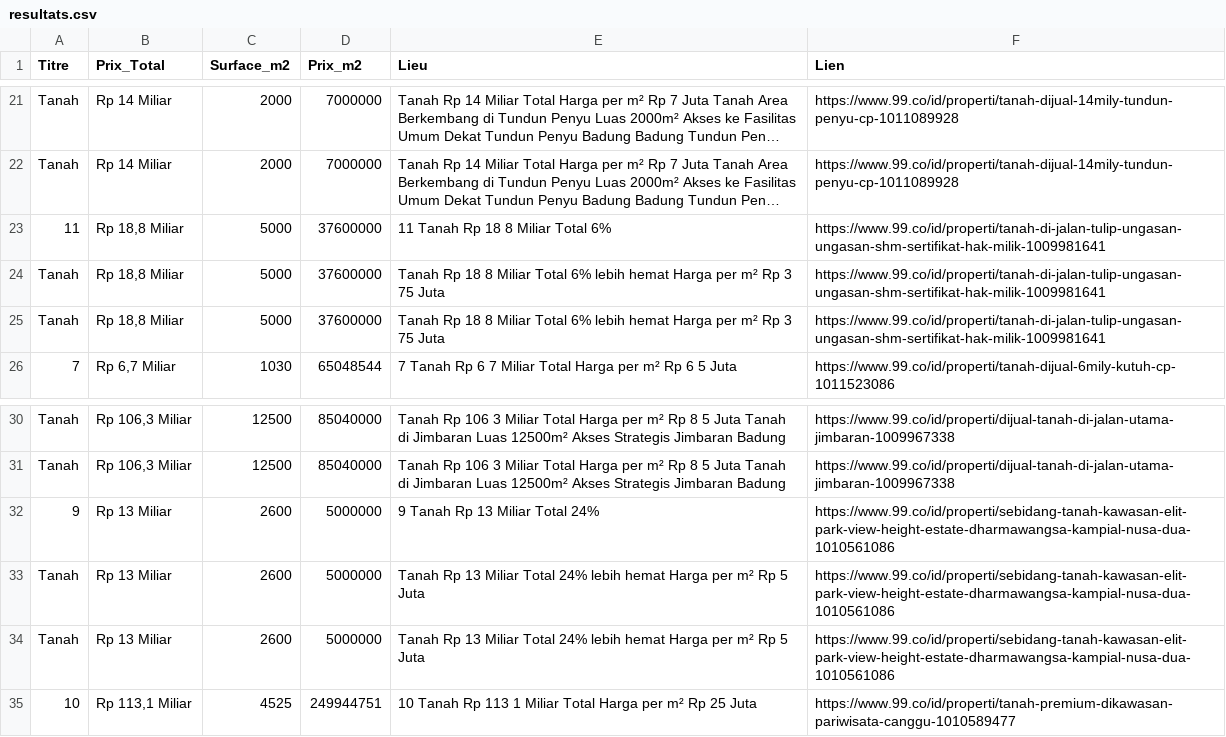
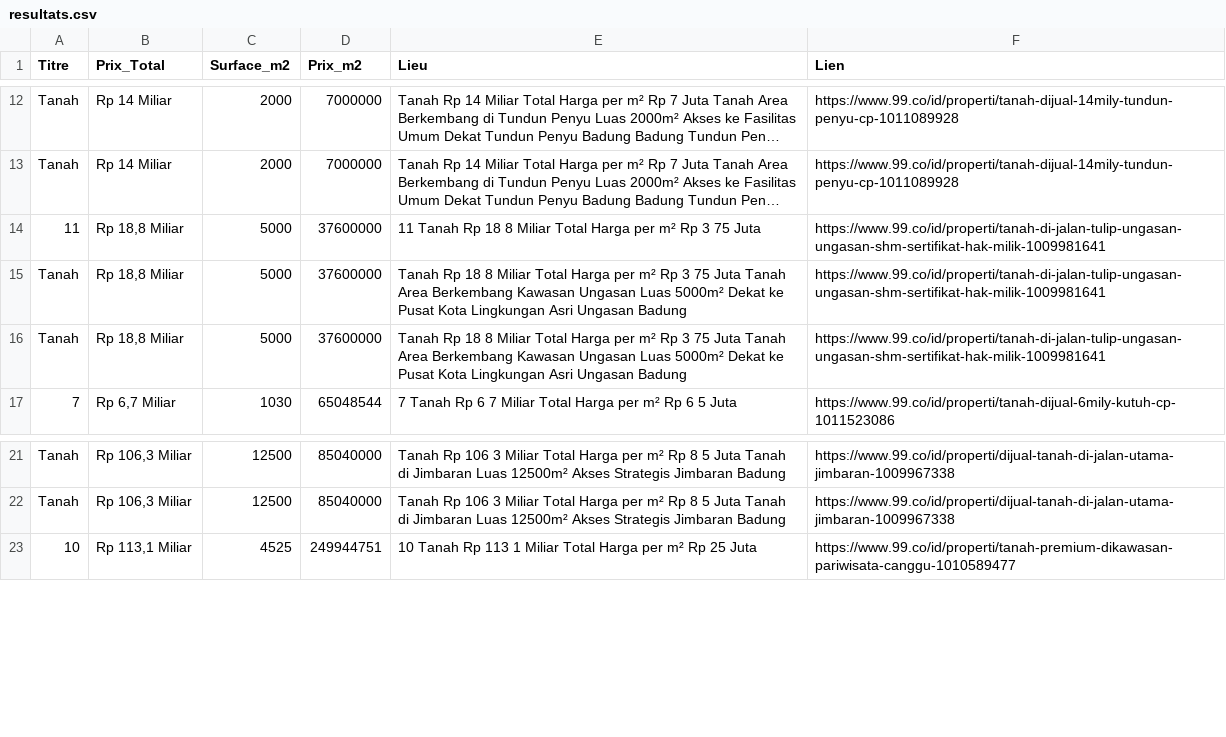
Before and after one commit to pedro432143219-prog/99co-scraper, a CSV file: resultats.csv, drawn as a sheet; only a part is shown, gaps mark what is left out; long unchanged cells end in …; removed rows and columns are numbered as before the commit, all else as after; the diff covers the shown part only; the diff names each change by its address in the sheet, - before the commit and + after, or states it on an @@ line.

```diff
--- a/resultats.csv
+++ b/resultats.csv
-E14 (Lieu): 11 Tanah Rp 18 8 Miliar Total 6%
+E14 (Lieu): 11 Tanah Rp 18 8 Miliar Total Harga per m² Rp 3 75 Juta
-E15:E16 (Lieu): …Miliar Total 6% lebih hemat Harga per m² Rp 3 75 Juta
+E15:E16 (Lieu): …Miliar Total Harga per m² Rp 3 75 Juta Tanah Area Berkembang Kawasan Ungasan Luas 5000m² Dekat ke Pusat Kota Lingkungan Asri Ungasan Badung
-row 32: 9 | Rp 13 Miliar | 2600 | 5000000 | 9 Tanah Rp 13 Miliar Total 24% | https://www.99.co/id/properti/sebidang-tanah-kawasan-elit-park-view-height-estate-dharmawangsa-kampial-nusa-dua-1010561086
-row 33: Tanah | Rp 13 Miliar | 2600 | 5000000 | Tanah Rp 13 Miliar Total 24% lebih hemat Harga per m² Rp 5 Juta | https://www.99.co/id/properti/sebidang-tanah-kawasan-elit-park-view-height-estate-dharmawangsa-kampial-nusa-dua-1010561086
-row 34: Tanah | Rp 13 Miliar | 2600 | 5000000 | Tanah Rp 13 Miliar Total 24% lebih hemat Harga per m² Rp 5 Juta | https://www.99.co/id/properti/sebidang-tanah-kawasan-elit-park-view-height-estate-dharmawangsa-kampial-nusa-dua-1010561086
```
Also changed, not shown: 12 added rows and 9 removed rows elsewhere in this file.
